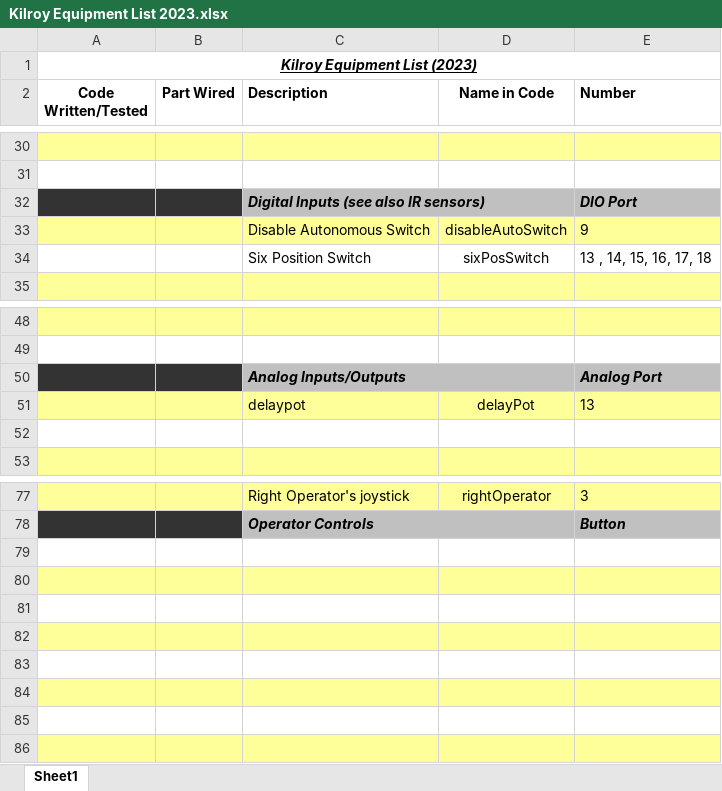
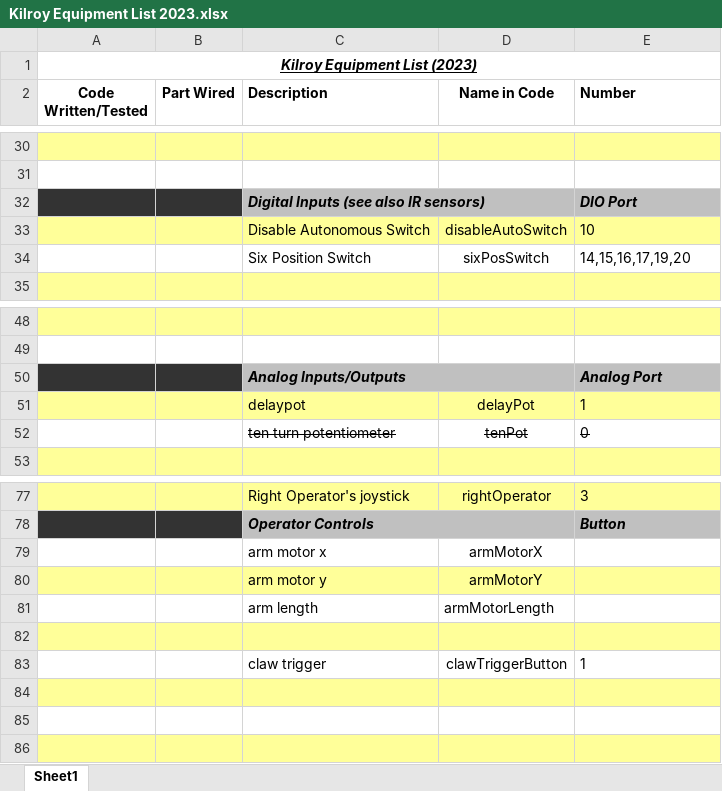
Before and after one commit to FIRST-Team-339/2023, an Excel workbook: Kilroy Equipment List 2023.xlsx, sheet Sheet1, drawn as a sheet; only a part is shown, gaps mark what is left out; values as stored, in another font and other column widths than the file's, no borders; removed rows and columns are numbered as before the commit, all else as after; the diff covers the shown part only; the diff names each change by its address in the sheet, - before the commit and + after, or states it on an @@ line.

```diff
--- a/Kilroy Equipment List 2023.xlsx (sheet Sheet1)
+++ b/Kilroy Equipment List 2023.xlsx (sheet Sheet1)
-E33 (Number): 9
+E33 (Number): 10
-E34 (Number): 13 , 14, 15, 16, 17, 18
+E34 (Number): 14,15,16,17,19,20
-E51 (Number): 13
+E51 (Number): 1
-row 52: (empty)
+row 52:  |  | ten turn potentiometer | tenPot | 0
+row 79:  |  | arm motor x | armMotorX
+row 80:  |  | arm motor y | armMotorY
+row 81:  |  | arm length | armMotorLength
-A82:E82 fill: none
+A82:E82 fill: #FFFF99
-A83:E83 fill: #FFFF99
+A83:E83 fill: none
-row 83: (empty)
+row 83:  |  | claw trigger | clawTriggerButton | 1
-row 81: (empty)
-row 82: (empty)
-row 83: (empty)
```
Also changed, not shown: 7 added rows, 7 removed rows, 24 edited cells and cell formats elsewhere in this sheet, 2 other files.
